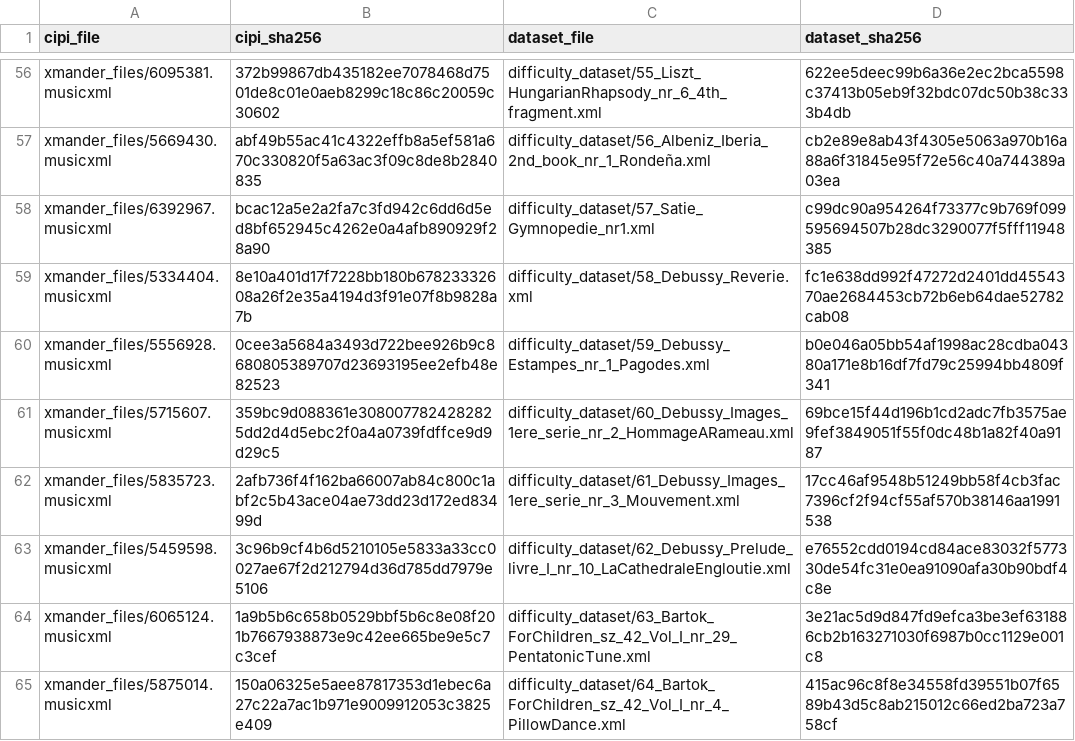
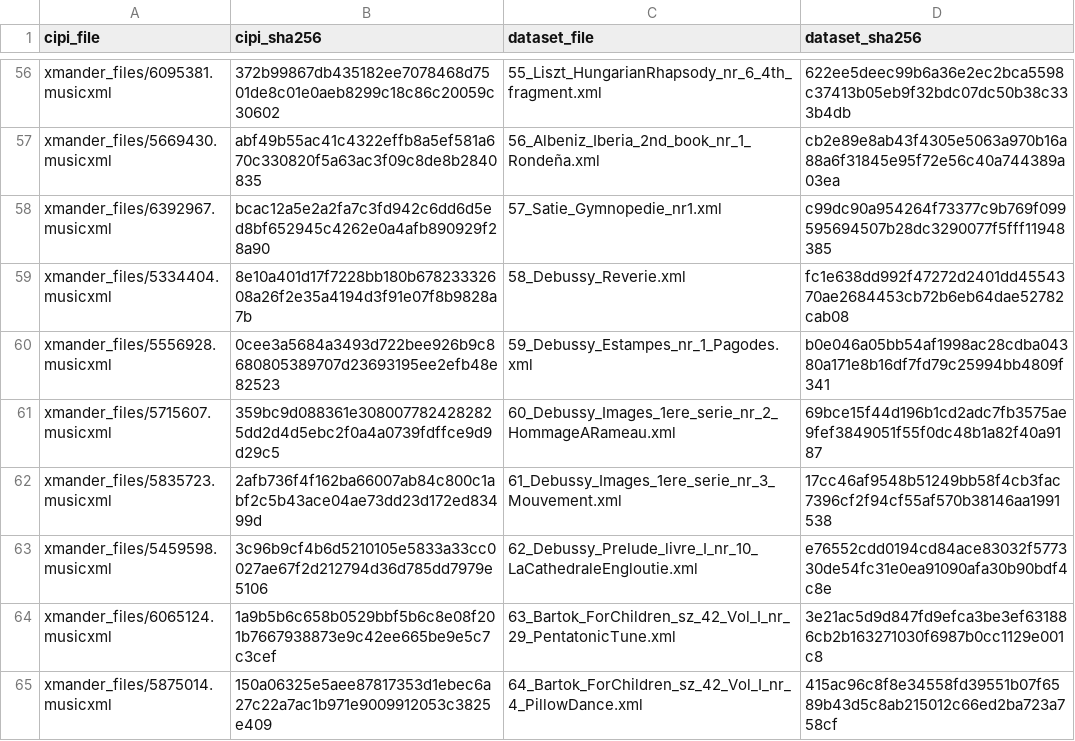
Before and after one commit to cperezs/piano-difficulty-dataset, a CSV file: metadata/checksums.csv, drawn as a sheet; only a part is shown, gaps mark what is left out; the diff covers the shown part only; the diff names each change by its address in the sheet, - before the commit and + after, or states it on an @@ line.

```diff
--- a/metadata/checksums.csv
+++ b/metadata/checksums.csv
-C56 (dataset_file): difficulty_dataset/55_Liszt_HungarianRhapsody_nr_6_4th_fragment.xml
+C56 (dataset_file): 55_Liszt_HungarianRhapsody_nr_6_4th_fragment.xml
-C57 (dataset_file): difficulty_dataset/56_Albeniz_Iberia_2nd_book_nr_1_Rondeña.xml
+C57 (dataset_file): 56_Albeniz_Iberia_2nd_book_nr_1_Rondeña.xml
-C58 (dataset_file): difficulty_dataset/57_Satie_Gymnopedie_nr1.xml
+C58 (dataset_file): 57_Satie_Gymnopedie_nr1.xml
-C59 (dataset_file): difficulty_dataset/58_Debussy_Reverie.xml
+C59 (dataset_file): 58_Debussy_Reverie.xml
-C60 (dataset_file): difficulty_dataset/59_Debussy_Estampes_nr_1_Pagodes.xml
+C60 (dataset_file): 59_Debussy_Estampes_nr_1_Pagodes.xml
-C61 (dataset_file): difficulty_dataset/60_Debussy_Images_1ere_serie_nr_2_HommageARameau.xml
+C61 (dataset_file): 60_Debussy_Images_1ere_serie_nr_2_HommageARameau.xml
-C62 (dataset_file): difficulty_dataset/61_Debussy_Images_1ere_serie_nr_3_Mouvement.xml
+C62 (dataset_file): 61_Debussy_Images_1ere_serie_nr_3_Mouvement.xml
-C63 (dataset_file): difficulty_dataset/62_Debussy_Prelude_livre_I_nr_10_LaCathedraleEngloutie.xml
+C63 (dataset_file): 62_Debussy_Prelude_livre_I_nr_10_LaCathedraleEngloutie.xml
-C64 (dataset_file): difficulty_dataset/63_Bartok_ForChildren_sz_42_Vol_I_nr_29_PentatonicTune.xml
+C64 (dataset_file): 63_Bartok_ForChildren_sz_42_Vol_I_nr_29_PentatonicTune.xml
-C65 (dataset_file): difficulty_dataset/64_Bartok_ForChildren_sz_42_Vol_I_nr_4_PillowDance.xml
+C65 (dataset_file): 64_Bartok_ForChildren_sz_42_Vol_I_nr_4_PillowDance.xml
```
Also changed, not shown: 54 edited cells elsewhere in this file, metadata/works_metadata.csv, 2 other files.
